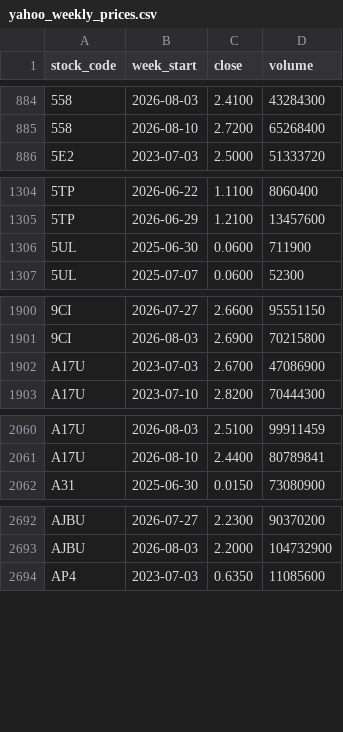
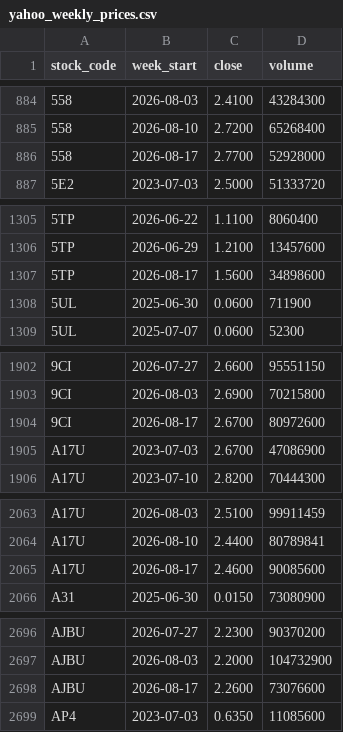
Before and after one commit to davidsurjadi/SGX-Weekly-Update, a CSV file: data/yahoo_weekly_prices.csv, drawn as a sheet; only a part is shown, gaps mark what is left out; the diff covers the shown part only; the diff names each change by its address in the sheet, - before the commit and + after, or states it on an @@ line.

```diff
--- a/data/yahoo_weekly_prices.csv
+++ b/data/yahoo_weekly_prices.csv
+row 886: 558 | 2026-08-17 | 2.7700 | 52928000
+row 1307: 5TP | 2026-08-17 | 1.5600 | 34898600
+row 1904: 9CI | 2026-08-17 | 2.6700 | 80972600
+row 2065: A17U | 2026-08-17 | 2.4600 | 90085600
+row 2698: AJBU | 2026-08-17 | 2.2600 | 73076600
```
Also changed, not shown: 19 added rows elsewhere in this file, data/sector_flow.csv, data/weekly_top10.csv, 5 other files.
